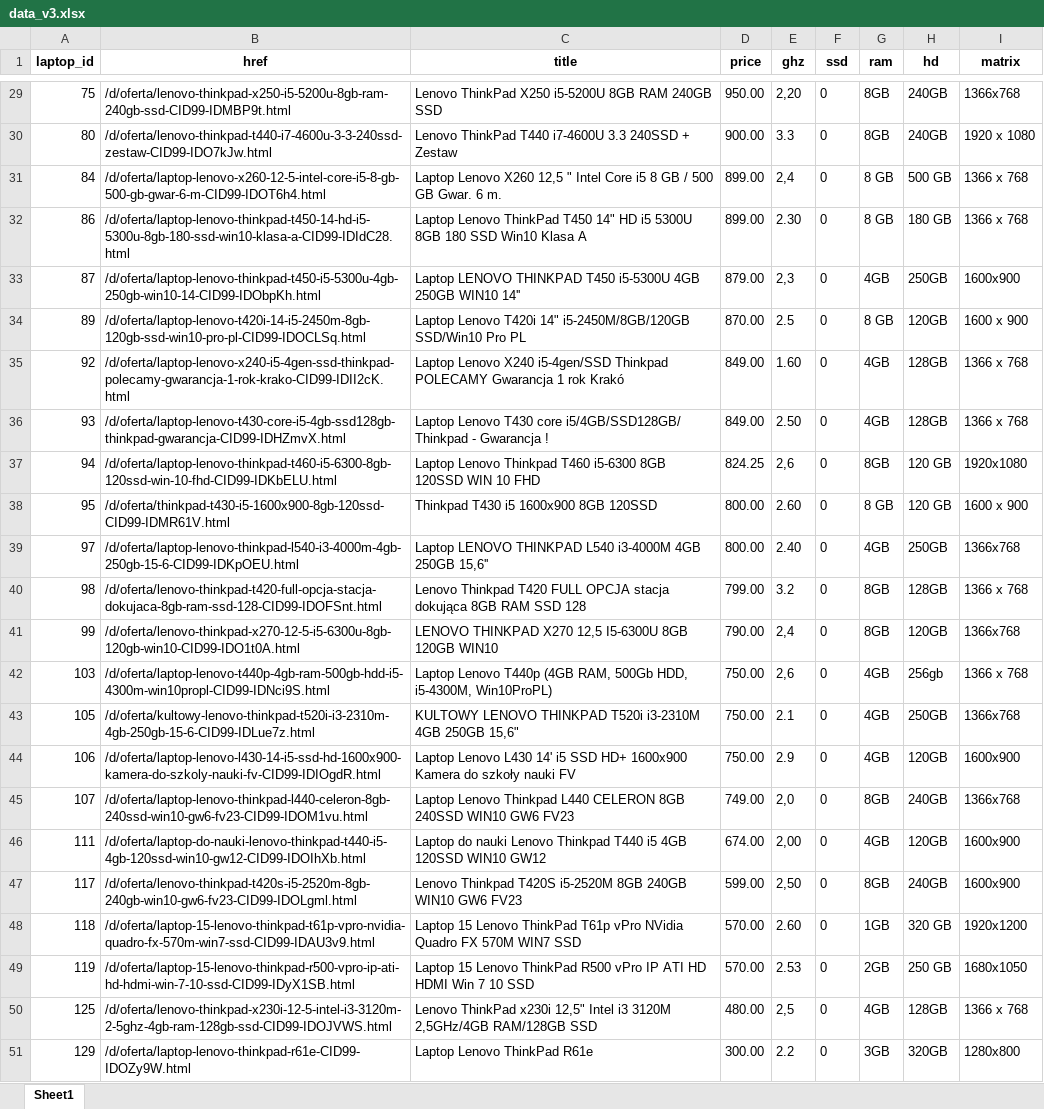
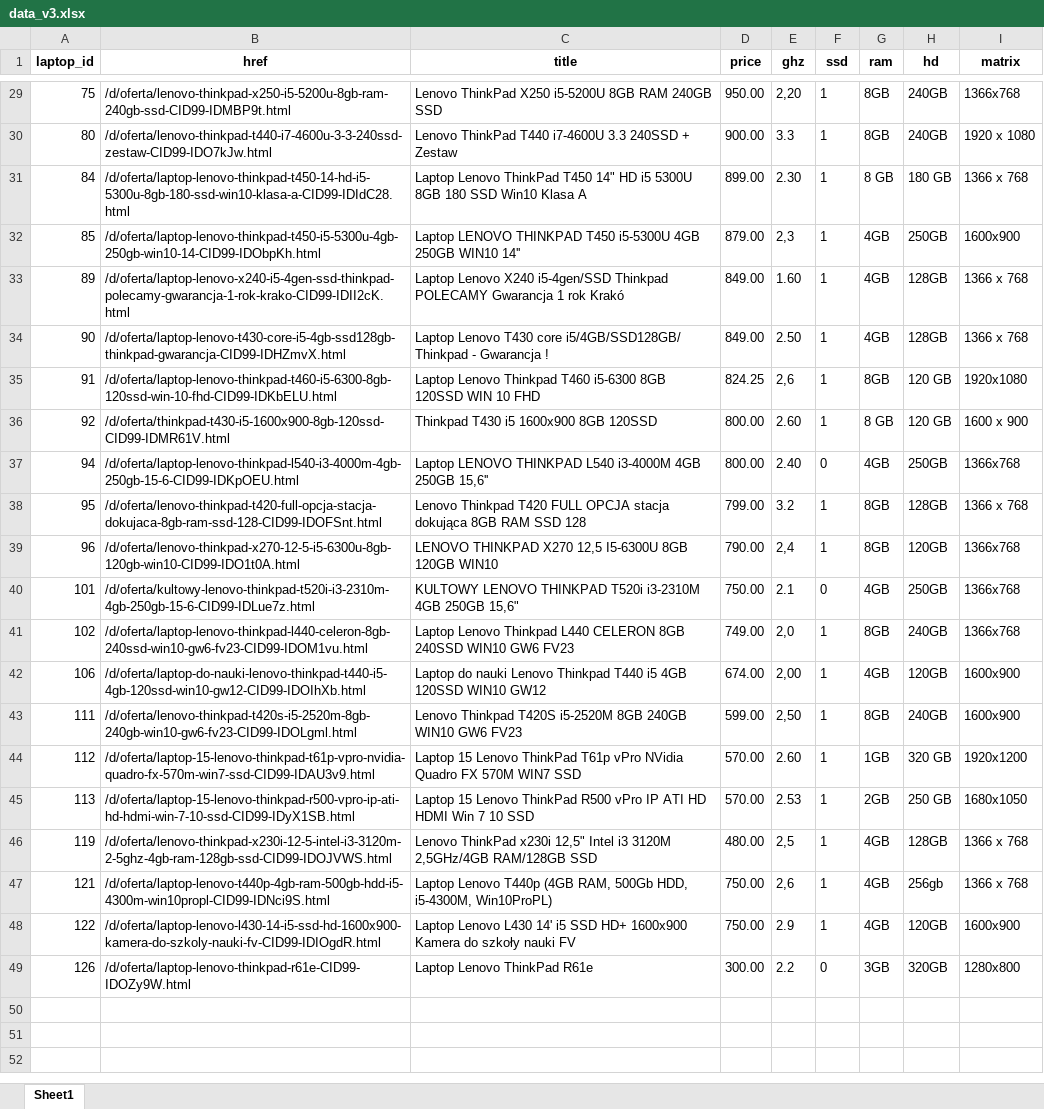
Before and after one commit to GalaxUniv/OLX-py, an Excel workbook: data_v3.xlsx, sheet Sheet1, drawn as a sheet; only a part is shown, gaps mark what is left out; values as stored, in another font and other column widths than the file's, no borders; removed rows and columns are numbered as before the commit, all else as after; the diff covers the shown part only; the diff names each change by its address in the sheet, - before the commit and + after, or states it on an @@ line.

```diff
--- a/data_v3.xlsx (sheet Sheet1)
+++ b/data_v3.xlsx (sheet Sheet1)
-F29:F31 (ssd): 0
+F29:F31 (ssd): 1
-B31 (href): /d/oferta/laptop-lenovo-x260-12-5-intel-core-i5-8-gb-500-gb-gwar-6-m-CID99-IDOT6h4.html
+B31 (href): /d/oferta/laptop-lenovo-thinkpad-t450-14-hd-i5-5300u-8gb-180-ssd-win10-klasa-a-CID99-IDIdC28.html
-C31 (title): Laptop Lenovo X260 12,5 " Intel Core i5 8 GB / 500 GB Gwar. 6 m.
+C31 (title): Laptop Lenovo ThinkPad T450 14" HD i5 5300U 8GB 180 SSD Win10 Klasa A
-E31 (ghz): 2,4
+E31 (ghz): 2.30
-H31 (hd): 500 GB
+H31 (hd): 180 GB
-row 32: 86 | /d/oferta/laptop-lenovo-thinkpad-t450-14-hd-i5-5300u-8gb-180-ssd-win10-klasa-a-CID99-IDIdC28.html | Laptop Lenovo ThinkPad T450 14" HD i5 5300U 8GB 180 SSD Win10 Klasa A | 899.00 | 2.30 | 0 | 8 GB | 180 GB | 1366 x 768
-A32 (laptop_id): 87
+A32 (laptop_id): 85
-F32 (ssd): 0
+F32 (ssd): 1
-row 34: 89 | /d/oferta/laptop-lenovo-t420i-14-i5-2450m-8gb-120gb-ssd-win10-pro-pl-CID99-IDOCLSq.html | Laptop Lenovo T420i 14" i5-2450M/8GB/120GB SSD/Win10 Pro PL | 870.00 | 2.5 | 0 | 8 GB | 120GB | 1600 x 900
-A33 (laptop_id): 92
+A33 (laptop_id): 89
-F33:F36 (ssd): 0
+F33:F36 (ssd): 1
-A34 (laptop_id): 93
+A34 (laptop_id): 90
-A35 (laptop_id): 94
+A35 (laptop_id): 91
-A36 (laptop_id): 95
+A36 (laptop_id): 92
-A37 (laptop_id): 97
+A37 (laptop_id): 94
-A38 (laptop_id): 98
+A38 (laptop_id): 95
-F38:F39 (ssd): 0
+F38:F39 (ssd): 1
-A39 (laptop_id): 99
+A39 (laptop_id): 96
-row 42: 103 | /d/oferta/laptop-lenovo-t440p-4gb-ram-500gb-hdd-i5-4300m-win10propl-CID99-IDNci9S.html | Laptop Lenovo T440p (4GB RAM, 500Gb HDD, i5-4300M, Win10ProPL) | 750.00 | 2,6 | 0 | 4GB | 256gb | 1366 x 768
-A40 (laptop_id): 105
+A40 (laptop_id): 101
-row 44: 106 | /d/oferta/laptop-lenovo-l430-14-i5-ssd-hd-1600x900-kamera-do-szkoly-nauki-fv-CID99-IDIOgdR.html | Laptop Lenovo L430 14' i5 SSD HD+ 1600x900 Kamera do szkoły nauki FV | 750.00 | 2.9 | 0 | 4GB | 120GB | 1600x900
-A41 (laptop_id): 107
+A41 (laptop_id): 102
-F41:F46 (ssd): 0
+F41:F46 (ssd): 1
-A42 (laptop_id): 111
+A42 (laptop_id): 106
-A43 (laptop_id): 117
+A43 (laptop_id): 111
-A44 (laptop_id): 118
+A44 (laptop_id): 112
-A45 (laptop_id): 119
+A45 (laptop_id): 113
-A46 (laptop_id): 125
+A46 (laptop_id): 119
+row 47: 121 | /d/oferta/laptop-lenovo-t440p-4gb-ram-500gb-hdd-i5-4300m-win10propl-CID99-IDNci9S.html | Laptop Lenovo T440p (4GB RAM, 500Gb HDD, i5-4300M, Win10ProPL) | 750.00 | 2,6 | 1 | 4GB | 256gb | 1366 x 768
+row 48: 122 | /d/oferta/laptop-lenovo-l430-14-i5-ssd-hd-1600x900-kamera-do-szkoly-nauki-fv-CID99-IDIOgdR.html | Laptop Lenovo L430 14' i5 SSD HD+ 1600x900 Kamera do szkoły nauki FV | 750.00 | 2.9 | 1 | 4GB | 120GB | 1600x900
-A49 (laptop_id): 129
+A49 (laptop_id): 126
```
Also changed, not shown: 25 edited cells elsewhere in this sheet, 3 other files.
